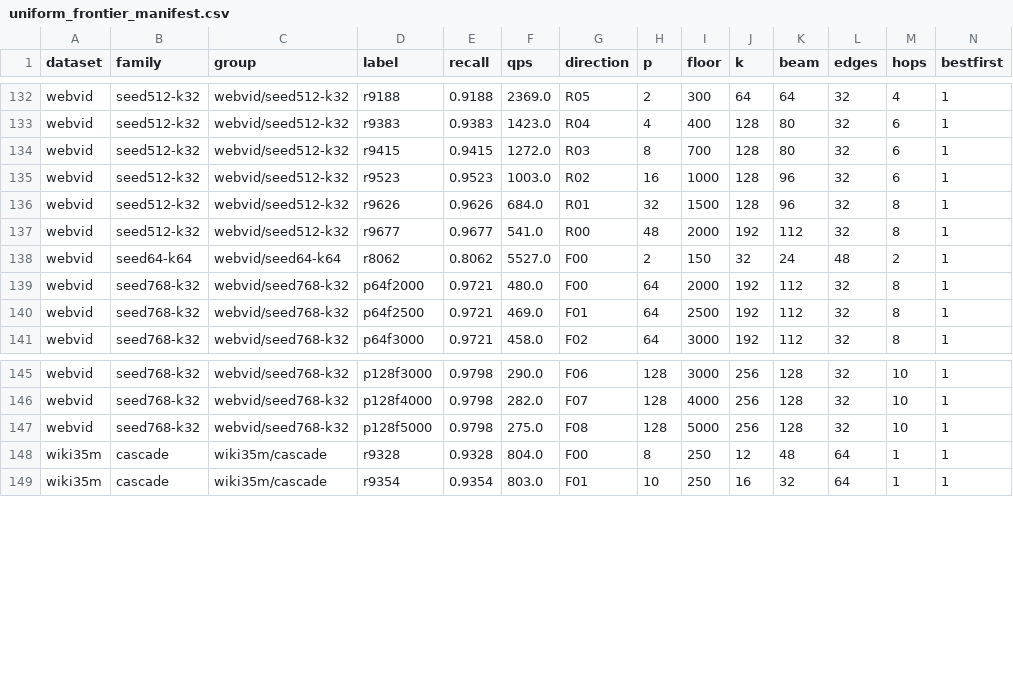
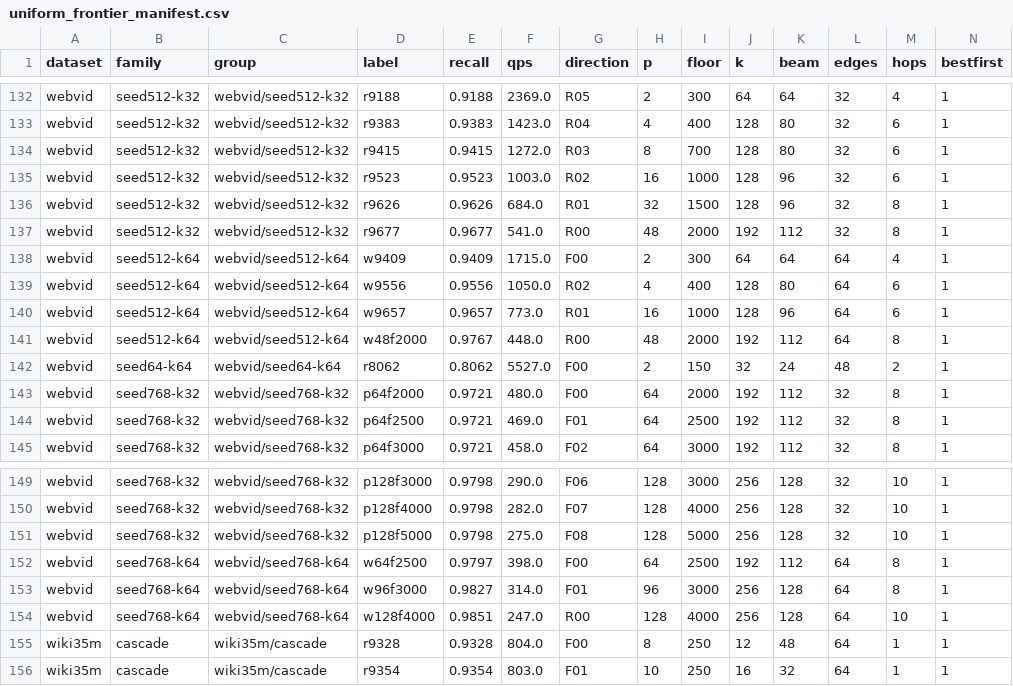
Before and after one commit to thomasahle/genbo, a CSV file: sbann-rs/experiments/uniform_frontier_manifest.csv, drawn as a sheet; only a part is shown, gaps mark what is left out; rows hold the shown columns only; the diff names each change by its address in the sheet, - before the commit and + after, or states it on an @@ line.

Commit message:
Extend uniform WebVid frontier with accepted wide-graph runs

```diff
--- a/sbann-rs/experiments/uniform_frontier_manifest.csv
+++ b/sbann-rs/experiments/uniform_frontier_manifest.csv
+row 138: webvid | seed512-k64 | webvid/seed512-k64 | w9409 | 0.9409 | 1715.0 | F00 | 2 | 300 | 64 | 64 | 64 | 4 | 1
+row 139: webvid | seed512-k64 | webvid/seed512-k64 | w9556 | 0.9556 | 1050.0 | R02 | 4 | 400 | 128 | 80 | 64 | 6 | 1
+row 140: webvid | seed512-k64 | webvid/seed512-k64 | w9657 | 0.9657 | 773.0 | R01 | 16 | 1000 | 128 | 96 | 64 | 6 | 1
+row 141: webvid | seed512-k64 | webvid/seed512-k64 | w48f2000 | 0.9767 | 448.0 | R00 | 48 | 2000 | 192 | 112 | 64 | 8 | 1
+row 152: webvid | seed768-k64 | webvid/seed768-k64 | w64f2500 | 0.9797 | 398.0 | F00 | 64 | 2500 | 192 | 112 | 64 | 8 | 1
+row 153: webvid | seed768-k64 | webvid/seed768-k64 | w96f3000 | 0.9827 | 314.0 | F01 | 96 | 3000 | 256 | 128 | 64 | 8 | 1
+row 154: webvid | seed768-k64 | webvid/seed768-k64 | w128f4000 | 0.9851 | 247.0 | R00 | 128 | 4000 | 256 | 128 | 64 | 10 | 1
```
Also changed, not shown: 7 other files.
